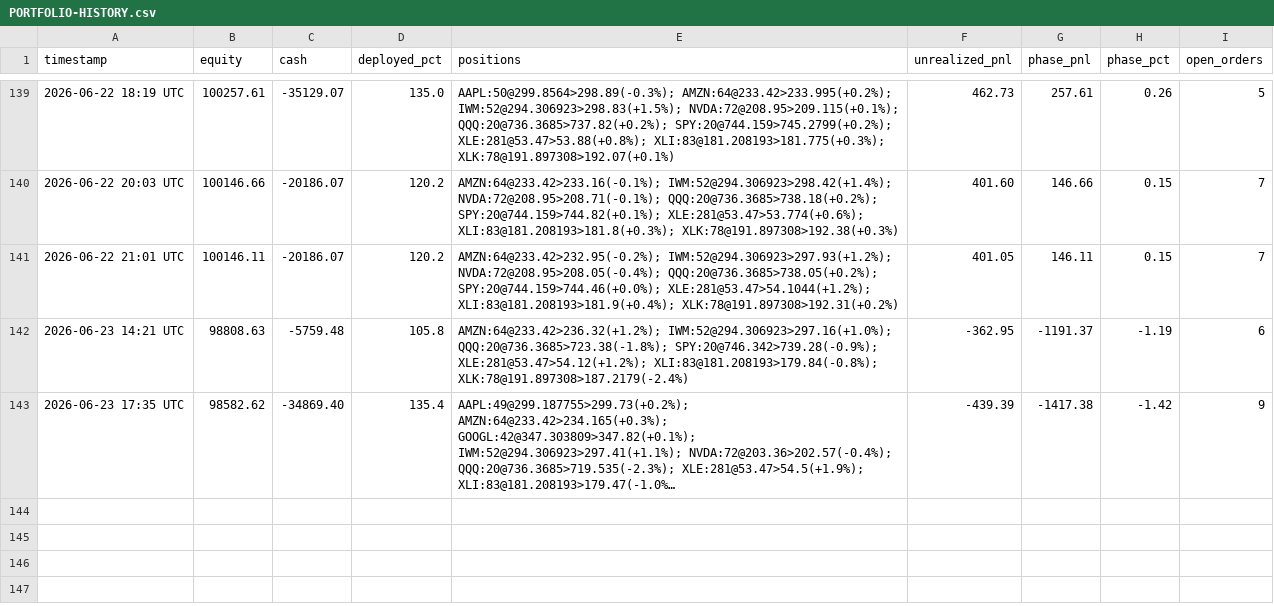
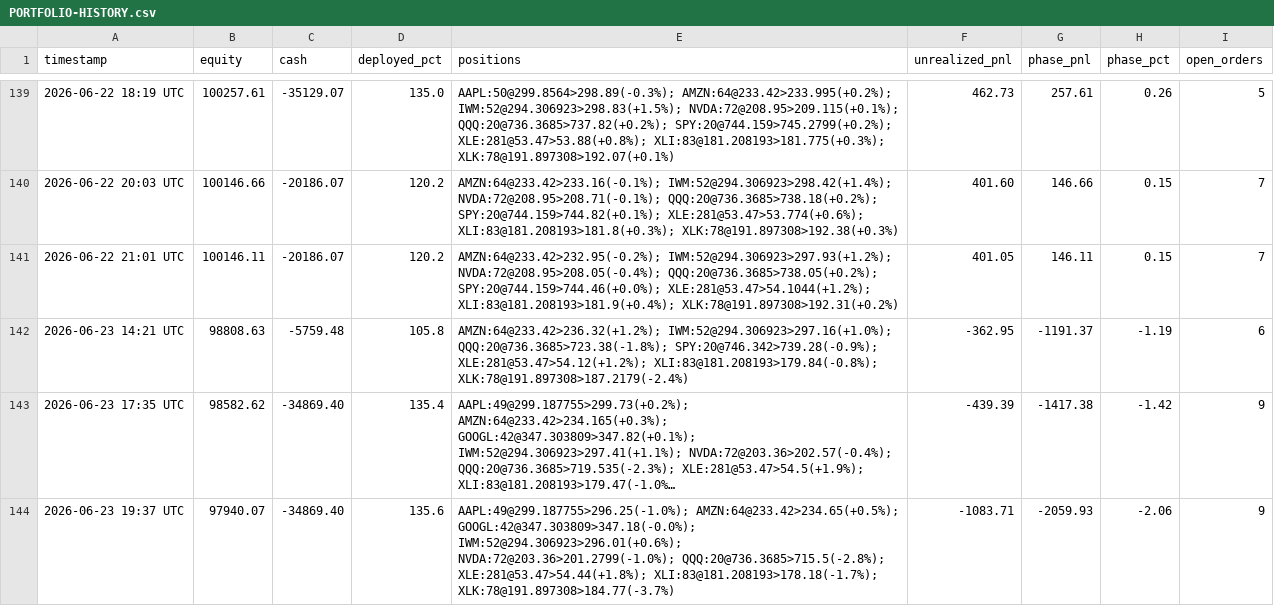
Before and after one commit to souhail123456/trading-bot, a CSV file: memory/PORTFOLIO-HISTORY.csv, drawn as a sheet; only a part is shown, gaps mark what is left out; long unchanged cells end in …; the diff names each change by its address in the sheet, - before the commit and + after, or states it on an @@ line.

```diff
--- a/memory/PORTFOLIO-HISTORY.csv
+++ b/memory/PORTFOLIO-HISTORY.csv
+row 144: 2026-06-23 19:37 UTC | 97940.07 | -34869.40 | 135.6 | AAPL:49@299.187755>296.25(-1.0%); AMZN:64@233.42>234.65(+0.5%); GOOGL:42@347.303809>347.18(-0.0%); IWM:52@294.306923>296.01(+0.6%); NVDA:72@203.36>201.2799(-1.0%); QQQ:20@736.3685>715.5(-2.8%); XLE:281@53.47>54.44(+1.8%); XLI:83@181.208193>178.18(-1.7%); XLK:78@191.897308>184.77(-3.7%) | -1083.71 | -2059.93 | -2.06 | 9
```
Also changed, not shown: 2 other files.
